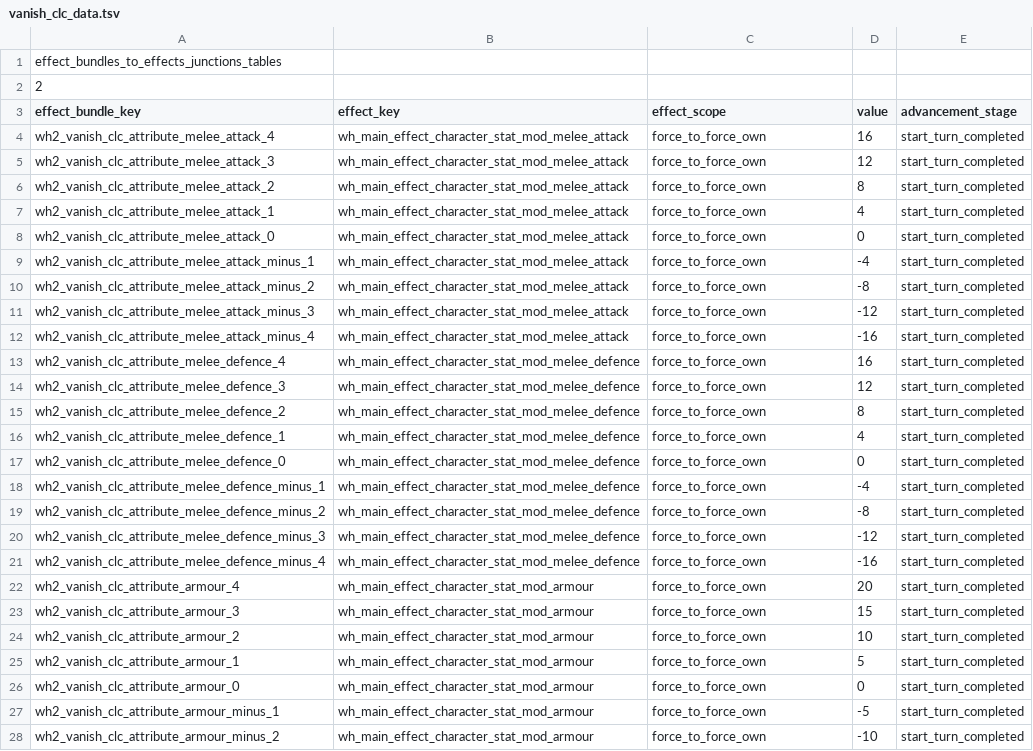
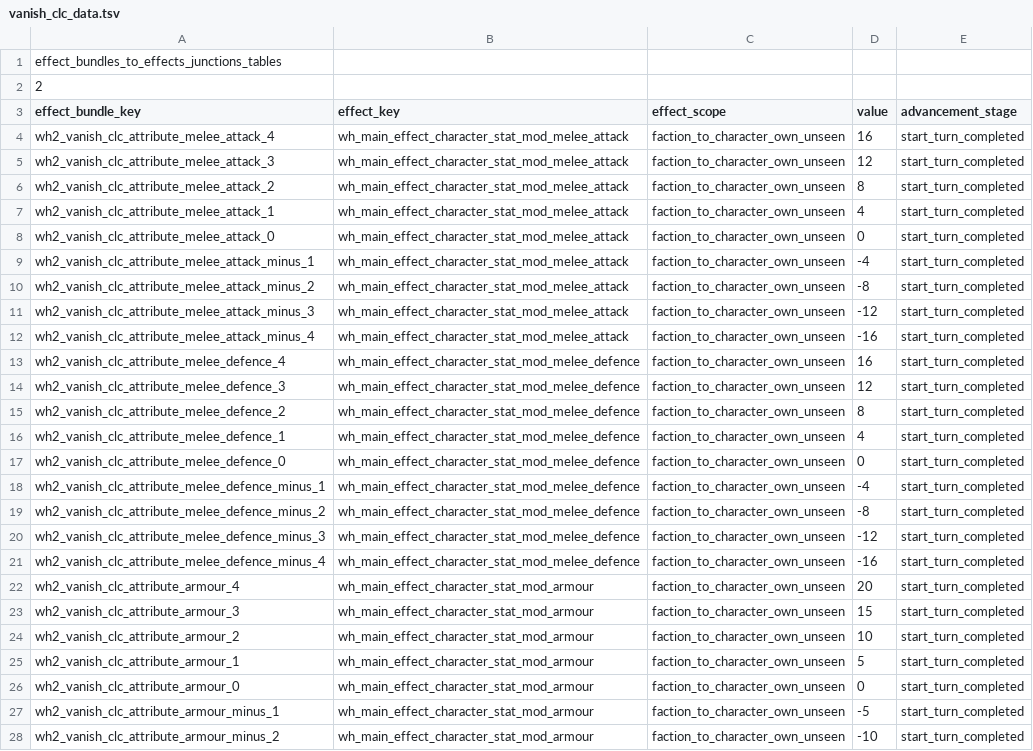
Before and after one commit to Vanishoxyact/Custom-Lords, a TSV file: db/effect_bundles_to_effects_junctions_tables/vanish_clc_data.tsv, drawn as a sheet; only a part is shown; the diff covers the shown part only; the diff names each change by its address in the sheet, - before the commit and + after, or states it on an @@ line.

Commit message:
Fixed attreibutes effecting the whole army.

```diff
--- a/db/effect_bundles_to_effects_junctions_tables/vanish_clc_data.tsv
+++ b/db/effect_bundles_to_effects_junctions_tables/vanish_clc_data.tsv
-C4:C28 (effect_scope): force_to_force_own
+C4:C28 (effect_scope): faction_to_character_own_unseen
```
Also changed, not shown: 38 edited cells elsewhere in this file, 1 other file.
